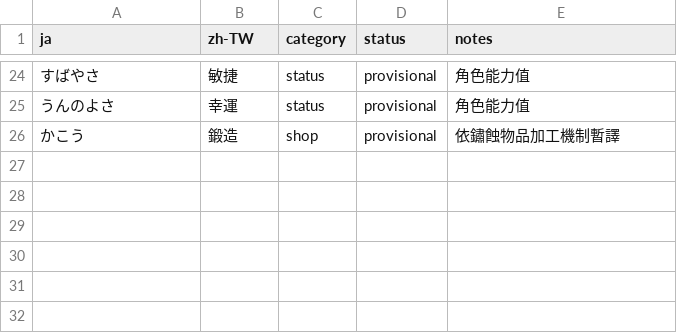
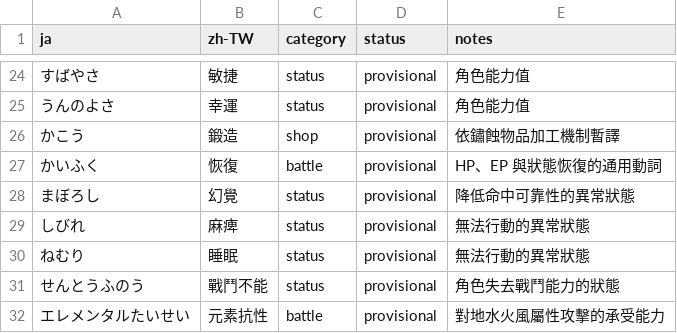
Before and after one commit to JohnnySun/project-atlantis, a TSV file: games/golden-sun-the-lost-age/translations/glossary.zh-TW.tsv, drawn as a sheet; only a part is shown, gaps mark what is left out.

Commit message:
Localize Lost Age battle effects

```diff
--- a/games/golden-sun-the-lost-age/translations/glossary.zh-TW.tsv
+++ b/games/golden-sun-the-lost-age/translations/glossary.zh-TW.tsv
@@ -26 +26,7 @@ ja	zh-TW	category	status	notes
 かこう	鍛造	shop	provisional	依鏽蝕物品加工機制暫譯
+かいふく	恢復	battle	provisional	HP、EP 與狀態恢復的通用動詞
+まぼろし	幻覺	status	provisional	降低命中可靠性的異常狀態
+しびれ	麻痺	status	provisional	無法行動的異常狀態
+ねむり	睡眠	status	provisional	無法行動的異常狀態
+せんとうふのう	戰鬥不能	status	provisional	角色失去戰鬥能力的狀態
+エレメンタルたいせい	元素抗性	battle	provisional	對地水火風屬性攻擊的承受能力
```
Also changed, not shown: 3 other files.
